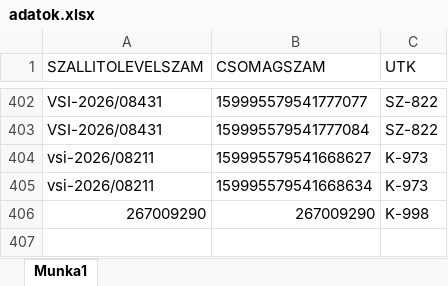
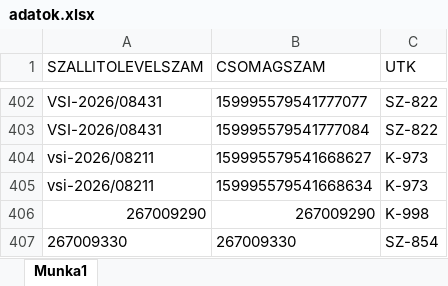
Before and after one commit to hunyadvariarmin/kodkereso-pwa, an Excel workbook: adatok.xlsx, sheet Munka1, drawn as a sheet; only a part is shown, gaps mark what is left out; values as stored, in another font and other column widths than the file's, no borders; the diff names each change by its address in the sheet, - before the commit and + after, or states it on an @@ line.

```diff
--- a/adatok.xlsx (sheet Munka1)
+++ b/adatok.xlsx (sheet Munka1)
+row 407: 267009330 | 267009330 | SZ-854
```
Also changed, not shown: 1.xlsx.
